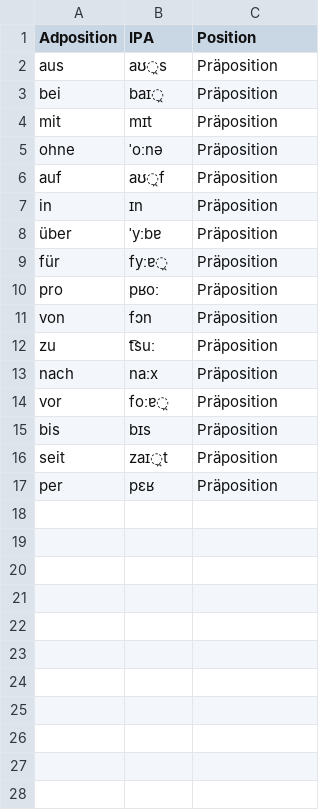
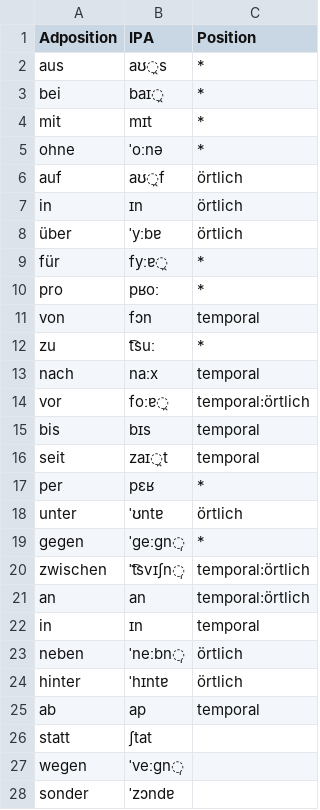
Before and after one commit to giabao141104/Deutsch, a CSV file: csv/adposition.csv, drawn as a sheet; only a part is shown; the diff covers the shown part only.

```diff
--- a/csv/adposition.csv
+++ b/csv/adposition.csv
@@ -1,17 +1,28 @@
 Adposition,IPA,Position
-aus,aʊ̯s,Präposition
-bei,baɪ̯,Präposition
-mit,mɪt,Präposition
-ohne,ˈoːnə,Präposition
-auf,aʊ̯f,Präposition
-in,ɪn,Präposition
-über,ˈyːbɐ,Präposition
-für,fyːɐ̯,Präposition
-pro,pʁoː,Präposition
-von,fɔn,Präposition
-zu,t͡suː,Präposition
-nach,naːx,Präposition
-vor,foːɐ̯,Präposition
-bis,bɪs,Präposition
-seit,zaɪ̯t,Präposition
-per,pɛʁ,Präposition
+aus,aʊ̯s,*
+bei,baɪ̯,*
+mit,mɪt,*
+ohne,ˈoːnə,*
+auf,aʊ̯f,örtlich
+in,ɪn,örtlich
+über,ˈyːbɐ,örtlich
+für,fyːɐ̯,*
+pro,pʁoː,*
+von,fɔn,temporal
+zu,t͡suː,*
+nach,naːx,temporal
+vor,foːɐ̯,temporal:örtlich
+bis,bɪs,temporal
+seit,zaɪ̯t,temporal
+per,pɛʁ,*
+unter,ˈʊntɐ,örtlich
+gegen,ˈɡeːɡn̩,*
+zwischen,ˈt͡svɪʃn̩,temporal:örtlich
+an,an,temporal:örtlich
+in,ɪn,temporal
+neben,ˈneːbn̩,örtlich
+hinter,ˈhɪntɐ,örtlich
+ab,ap,temporal
+statt,ʃtat,
+wegen,ˈveːɡn̩,
+sonder,ˈzɔndɐ,
```
Also changed, not shown: 1 added row elsewhere in this file, csv/adverb.csv, csv/partikel.csv, 11 other files.
